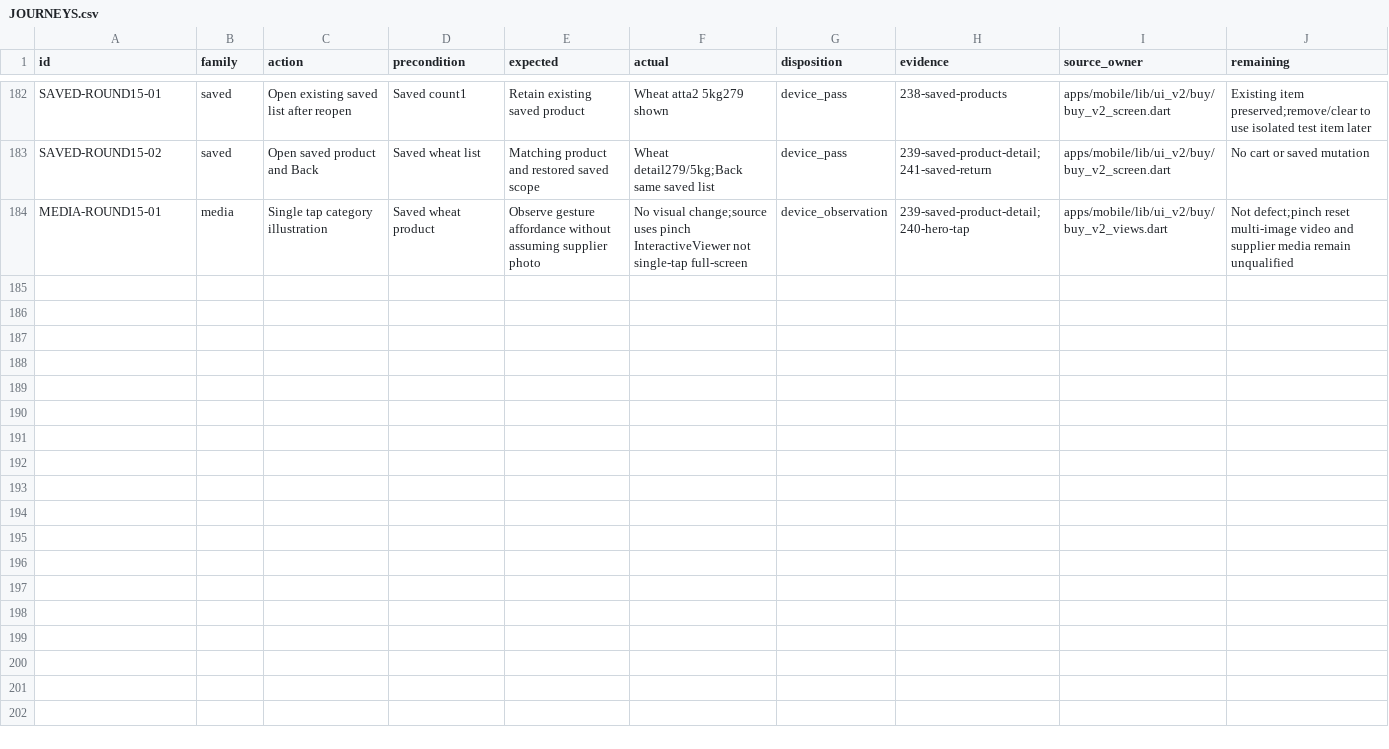
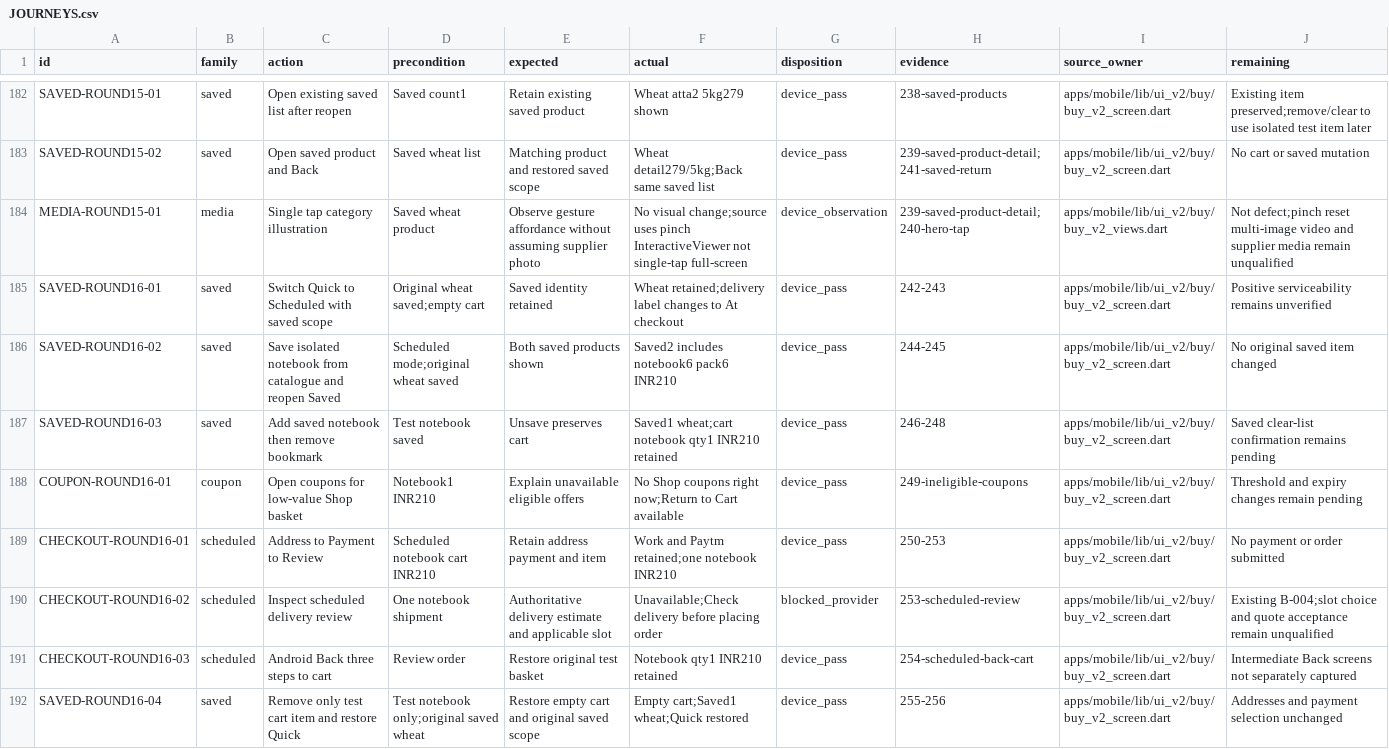
Before and after one commit to Supermanditech/MOOLSOCIAL-PRODUCTION, a CSV file: docs/quality/cursor-redmi-v6-audit-20260913/JOURNEYS.csv, drawn as a sheet; only a part is shown, gaps mark what is left out; the diff names each change by its address in the sheet, - before the commit and + after, or states it on an @@ line.

```diff
--- a/docs/quality/cursor-redmi-v6-audit-20260913/JOURNEYS.csv
+++ b/docs/quality/cursor-redmi-v6-audit-20260913/JOURNEYS.csv
+row 185: SAVED-ROUND16-01 | saved | Switch Quick to Scheduled with saved scope | Original wheat saved;empty cart | Saved identity retained | Wheat retained;delivery label changes to At checkout | device_pass | 242-243 | apps/mobile/lib/ui_v2/buy/buy_v2_screen.dart | Positive serviceability remains unverified
+row 186: SAVED-ROUND16-02 | saved | Save isolated notebook from catalogue and reopen Saved | Scheduled mode;original wheat saved | Both saved products shown | Saved2 includes notebook6 pack6 INR210 | device_pass | 244-245 | apps/mobile/lib/ui_v2/buy/buy_v2_screen.dart | No original saved item changed
+row 187: SAVED-ROUND16-03 | saved | Add saved notebook then remove bookmark | Test notebook saved | Unsave preserves cart | Saved1 wheat;cart notebook qty1 INR210 retained | device_pass | 246-248 | apps/mobile/lib/ui_v2/buy/buy_v2_screen.dart | Saved clear-list confirmation remains pending
+row 188: COUPON-ROUND16-01 | coupon | Open coupons for low-value Shop basket | Notebook1 INR210 | Explain unavailable eligible offers | No Shop coupons right now;Return to Cart available | device_pass | 249-ineligible-coupons | apps/mobile/lib/ui_v2/buy/buy_v2_screen.dart | Threshold and expiry changes remain pending
+row 189: CHECKOUT-ROUND16-01 | scheduled | Address to Payment to Review | Scheduled notebook cart INR210 | Retain address payment and item | Work and Paytm retained;one notebook INR210 | device_pass | 250-253 | apps/mobile/lib/ui_v2/buy/buy_v2_screen.dart | No payment or order submitted
+row 190: CHECKOUT-ROUND16-02 | scheduled | Inspect scheduled delivery review | One notebook shipment | Authoritative delivery estimate and applicable slot | Unavailable;Check delivery before placing order | blocked_provider | 253-scheduled-review | apps/mobile/lib/ui_v2/buy/buy_v2_screen.dart | Existing B-004;slot choice and quote acceptance remain unqualified
+row 191: CHECKOUT-ROUND16-03 | scheduled | Android Back three steps to cart | Review order | Restore original test basket | Notebook qty1 INR210 retained | device_pass | 254-scheduled-back-cart | apps/mobile/lib/ui_v2/buy/buy_v2_screen.dart | Intermediate Back screens not separately captured
+row 192: SAVED-ROUND16-04 | saved | Remove only test cart item and restore Quick | Test notebook only;original saved wheat | Restore empty cart and original saved scope | Empty cart;Saved1 wheat;Quick restored | device_pass | 255-256 | apps/mobile/lib/ui_v2/buy/buy_v2_screen.dart | Addresses and payment selection unchanged
```
Also changed, not shown: docs/quality/cursor-redmi-v6-audit-20260913/EVIDENCE.csv, 1 other file.
